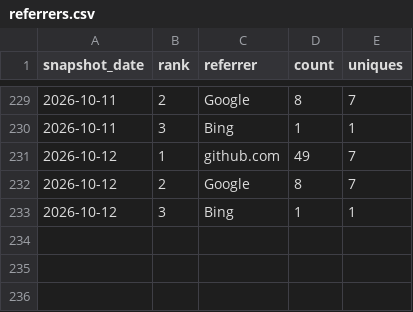
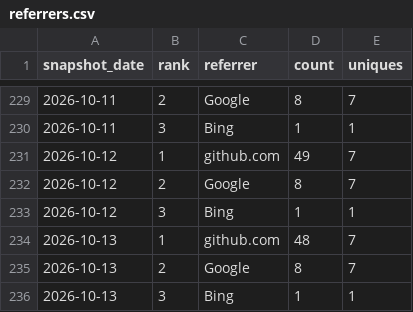
Before and after one commit to danielep71/VBA-DATETIMEPICKER, a CSV file: data/referrers.csv, drawn as a sheet; only a part is shown, gaps mark what is left out.

```diff
--- a/data/referrers.csv
+++ b/data/referrers.csv
@@ -233 +233,4 @@ snapshot_date,rank,referrer,count,uniques
 2026-10-12,3,Bing,1,1
+2026-10-13,1,github.com,48,7
+2026-10-13,2,Google,8,7
+2026-10-13,3,Bing,1,1
```
Also changed, not shown: data/popular_paths.csv, data/traffic.csv, 3 other files.
